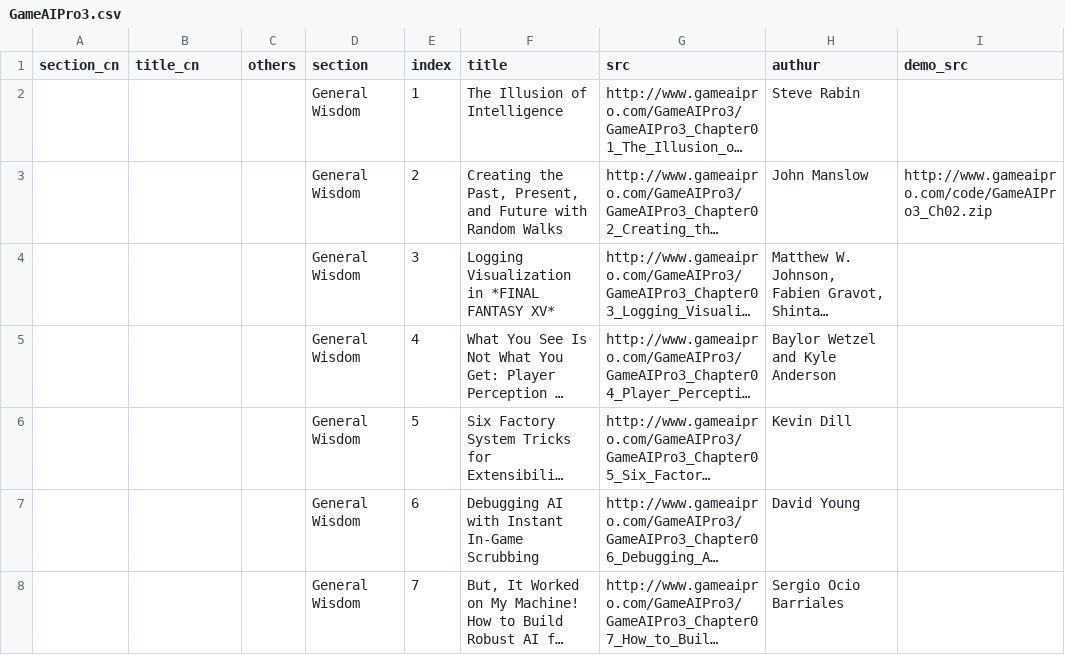
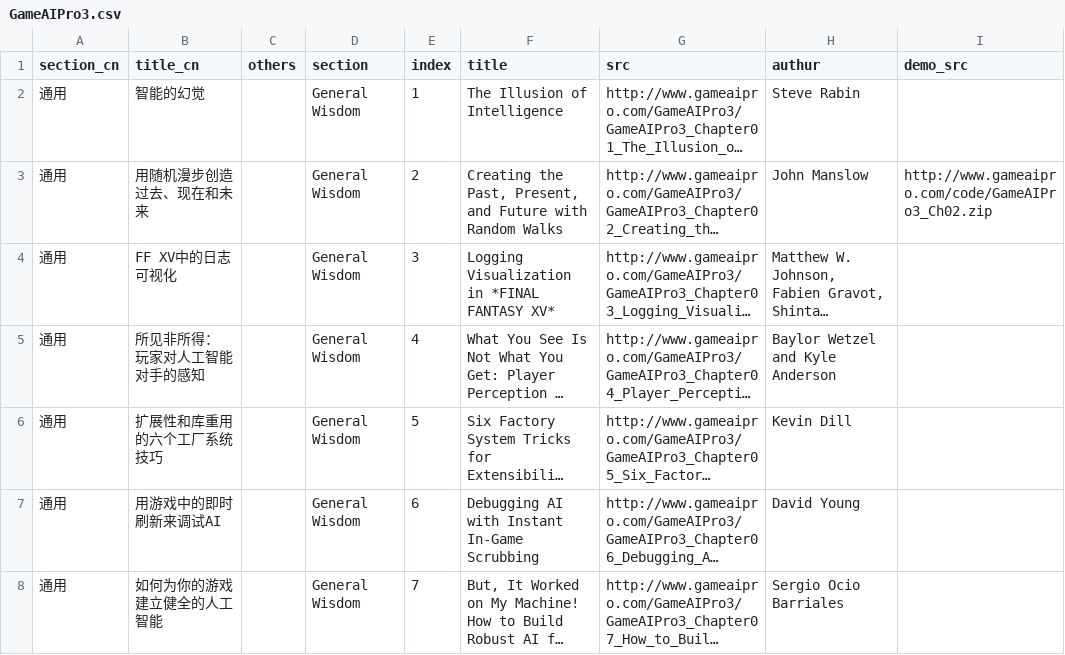
Before and after one commit to jskyzero/GameAIPro, a CSV file: _data/GameAIPro3.csv, drawn as a sheet; only a part is shown; long unchanged cells end in …; the diff covers the shown part only; the diff names each change by its address in the sheet, - before the commit and + after, or states it on an @@ line.

```diff
--- a/_data/GameAIPro3.csv
+++ b/_data/GameAIPro3.csv
-A2:A8 (section_cn): (empty)
+A2:A8 (section_cn): 通用
-B2 (title_cn): (empty)
+B2 (title_cn): 智能的幻觉
-B3 (title_cn): (empty)
+B3 (title_cn): 用随机漫步创造过去、现在和未来
-B4 (title_cn): (empty)
+B4 (title_cn): FF XV中的日志可视化
-B5 (title_cn): (empty)
+B5 (title_cn): 所见非所得： 玩家对人工智能对手的感知
-B6 (title_cn): (empty)
+B6 (title_cn): 扩展性和库重用的六个工厂系统技巧
-B7 (title_cn): (empty)
+B7 (title_cn): 用游戏中的即时刷新来调试AI
-B8 (title_cn): (empty)
+B8 (title_cn): 如何为你的游戏建立健全的人工智能
```
Also changed, not shown: 70 edited cells elsewhere in this file, _data/GameAIPro.csv, _data/GameAIPro2.csv, 5 other files.
